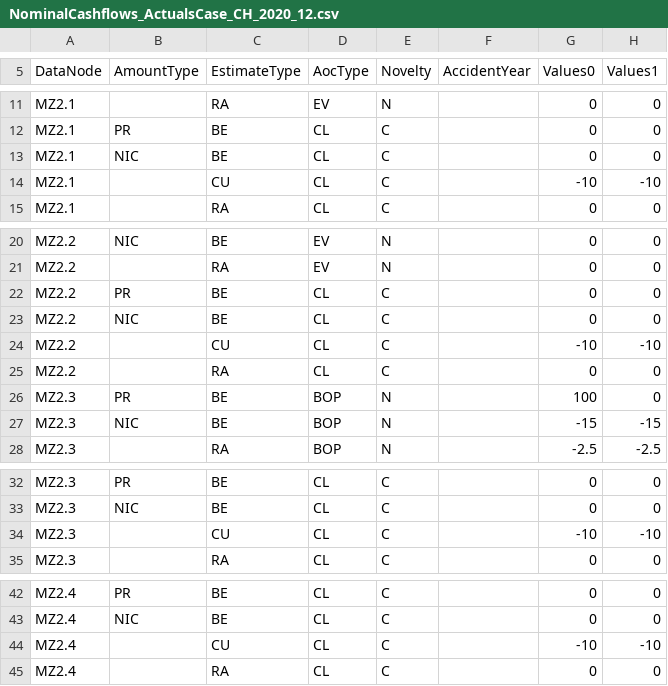
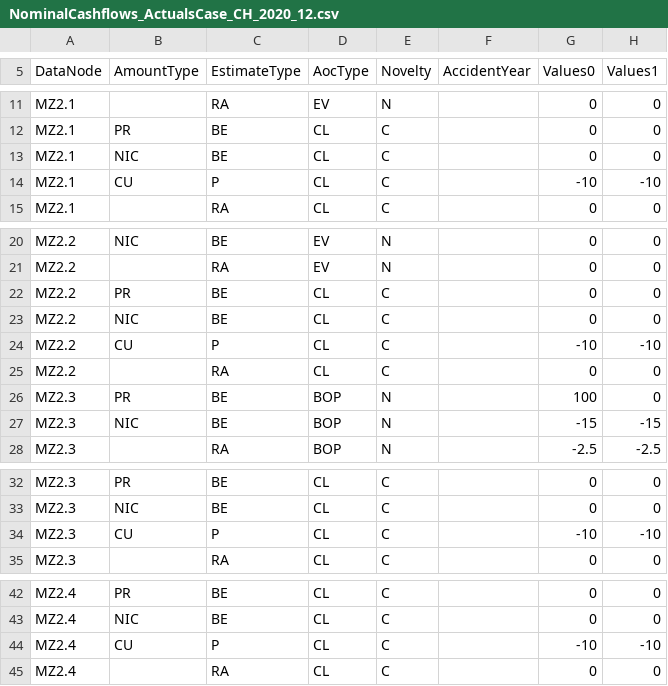
Before and after one commit to Systemorph/IFRS17CalculationEngine, a CSV file: ifrs17-template/PracticalUseCases/ActualsOutsideThePeriod/NominalCashflows_ActualsCase_CH_2020_12.csv, drawn as a sheet; only a part is shown, gaps mark what is left out; the diff names each change by its address in the sheet, - before the commit and + after, or states it on an @@ line.

```diff
--- a/ifrs17-template/PracticalUseCases/ActualsOutsideThePeriod/NominalCashflows_ActualsCase_CH_2020_12.csv
+++ b/ifrs17-template/PracticalUseCases/ActualsOutsideThePeriod/NominalCashflows_ActualsCase_CH_2020_12.csv
-B14 (AmountType): (empty)
+B14 (AmountType): CU
-C14 (EstimateType): CU
+C14 (EstimateType): P
-B24 (AmountType): (empty)
+B24 (AmountType): CU
-C24 (EstimateType): CU
+C24 (EstimateType): P
-B34 (AmountType): (empty)
+B34 (AmountType): CU
-C34 (EstimateType): CU
+C34 (EstimateType): P
-B44 (AmountType): (empty)
+B44 (AmountType): CU
-C44 (EstimateType): CU
+C44 (EstimateType): P
```
Also changed, not shown: ifrs17-template/PracticalUseCases/ActualsOutsideThePeriod/NominalCashflows_ActualsCase_CH_2021_12.csv, ifrs17-template/PracticalUseCases/ActualsOutsideThePeriod/NominalCashflows_ActualsCase_CH_2021_6.csv, 5 other files.
